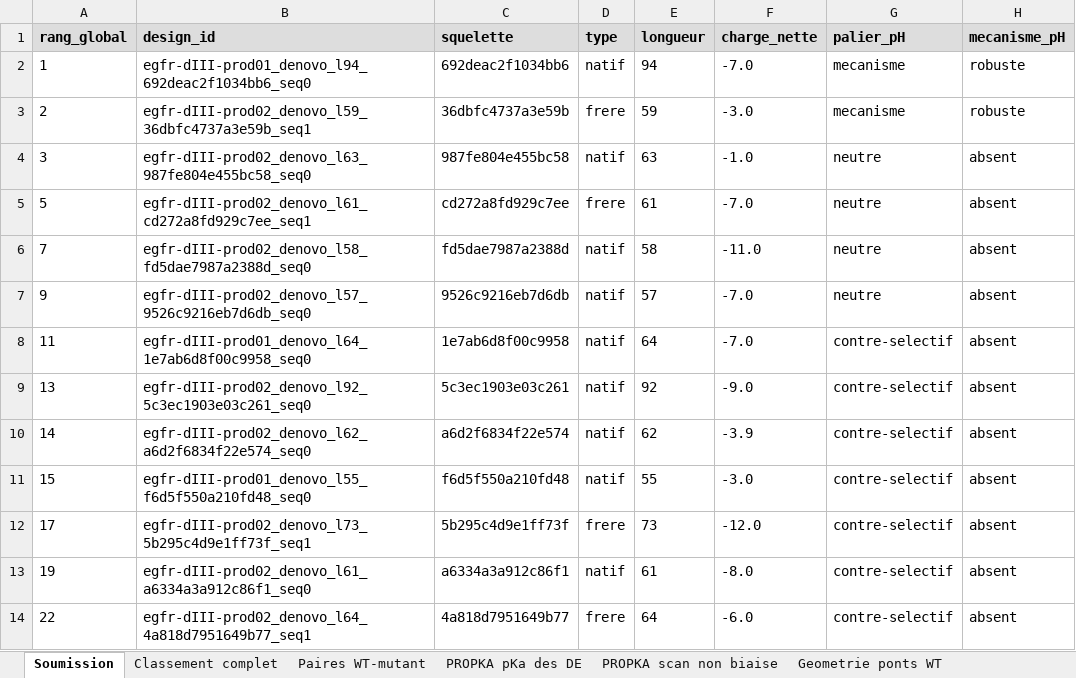
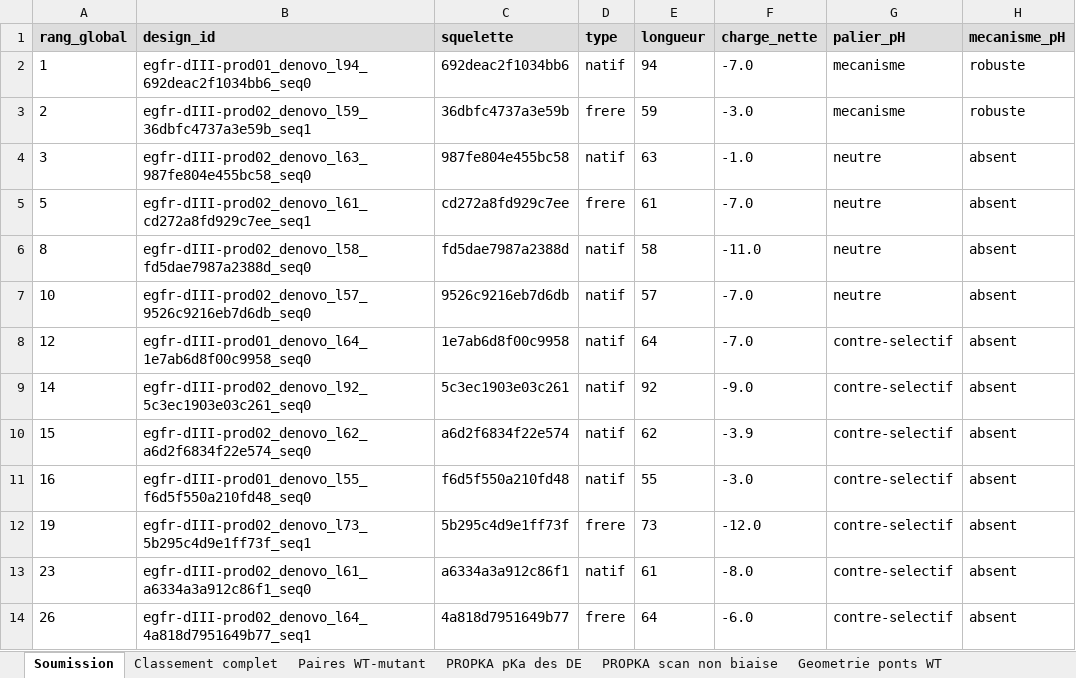
Before and after one commit to Soch05/bindcraft-modal, an Excel workbook: submission/egfr_analysis.xlsx, sheet Soumission, drawn as a sheet; only a part is shown; values as stored, in another font and other column widths than the file's, no borders; conditional formats not drawn; the diff names each change by its address in the sheet, - before the commit and + after, or states it on an @@ line.

```diff
--- a/submission/egfr_analysis.xlsx (sheet Soumission)
+++ b/submission/egfr_analysis.xlsx (sheet Soumission)
-A6 (rang_global): 7
+A6 (rang_global): 8
-A7 (rang_global): 9
+A7 (rang_global): 10
-A8 (rang_global): 11
+A8 (rang_global): 12
-A9 (rang_global): 13
+A9 (rang_global): 14
-A10 (rang_global): 14
+A10 (rang_global): 15
-A11 (rang_global): 15
+A11 (rang_global): 16
-A12 (rang_global): 17
+A12 (rang_global): 19
-A13 (rang_global): 19
+A13 (rang_global): 23
-A14 (rang_global): 22
+A14 (rang_global): 26
```
Also changed, not shown: sheet Classement complet, sheet Ecartes et motifs, sheet Paires WT-mutant, sheet Methode et limites, 7 other files.
